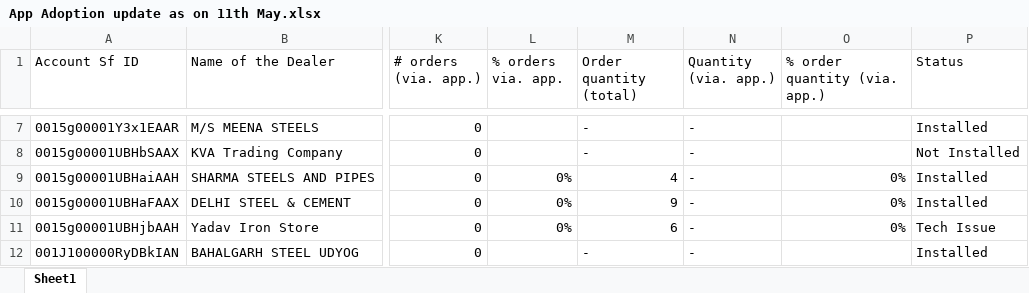
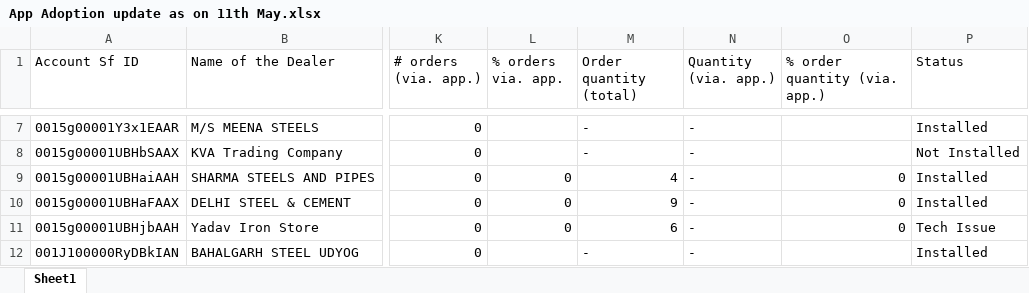
Before and after one commit to PB-TMT-ai/App-Adoption--PB, an Excel workbook: data/App Adoption update as on 11th May.xlsx, sheet Sheet1, drawn as a sheet; only a part is shown, gaps mark what is left out; values as stored, in another font and other column widths than the file's, no cell formats; the diff covers the shown part only; the diff names each change by its address in the sheet, - before the commit and + after, or states it on an @@ line.

```diff
--- a/data/App Adoption update as on 11th May.xlsx (sheet Sheet1)
+++ b/data/App Adoption update as on 11th May.xlsx (sheet Sheet1)
-L9:L11 (% orders via. app.): 0%
+L9:L11 (% orders via. app.): 0
-O9:O11 (% order quantity (via. app.)): 0%
+O9:O11 (% order quantity (via. app.)): 0
```
Also changed, not shown: 71 edited cells elsewhere in this sheet, cell formats.
